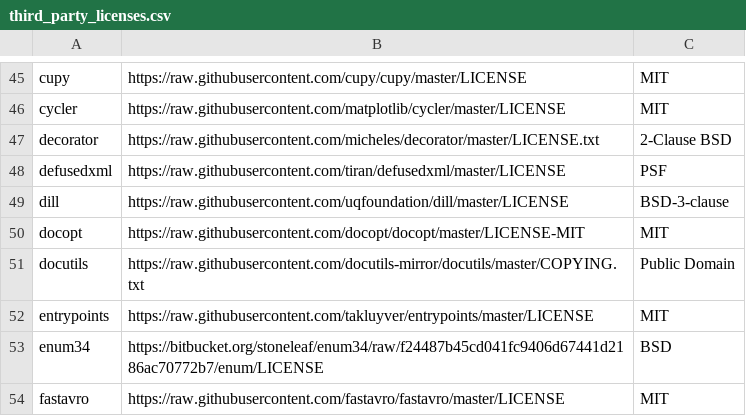
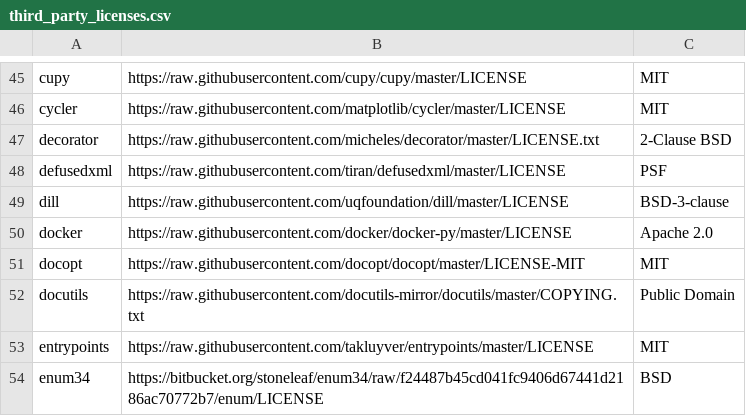
Before and after one commit to tensorflow/tfx, a CSV file: tfx/tools/docker/third_party_licenses.csv, drawn as a sheet; only a part is shown, gaps mark what is left out; the shorter side is filled out with more unchanged rows.

Commit message:
Upgrade pip used in container build and include docker(-py) as a new pip dependency.
PiperOrigin-RevId: 290123670

```diff
--- a/tfx/tools/docker/third_party_licenses.csv
+++ b/tfx/tools/docker/third_party_licenses.csv
@@ -49,2 +49,3 @@ defusedxml,https://raw.githubusercontent.com/tiran/defusedxml/master/LICENSE,PSF
 dill,https://raw.githubusercontent.com/uqfoundation/dill/master/LICENSE,BSD-3-clause
+docker,https://raw.githubusercontent.com/docker/docker-py/master/LICENSE,Apache 2.0
 docopt,https://raw.githubusercontent.com/docopt/docopt/master/LICENSE-MIT,MIT
```
Also changed, not shown: 1 other file.
